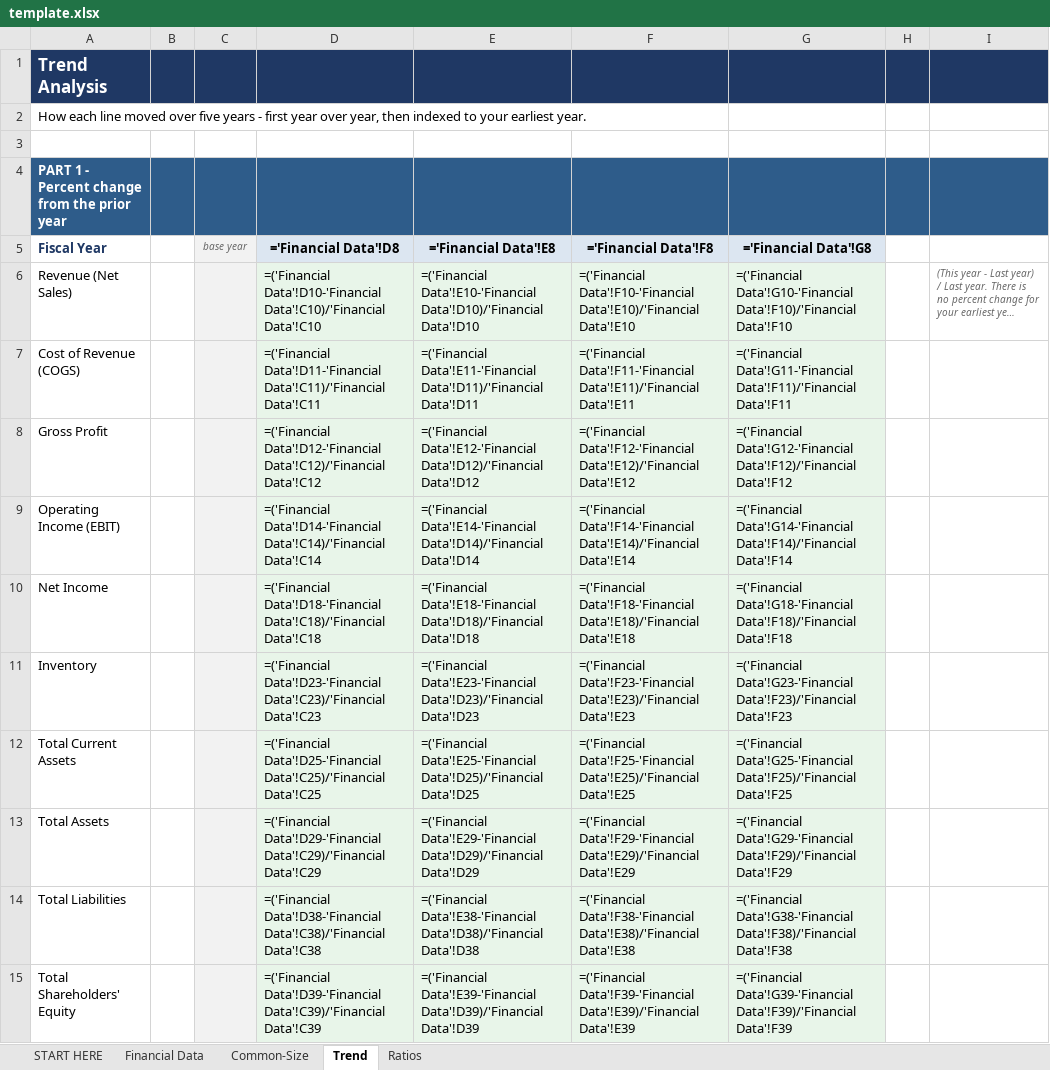
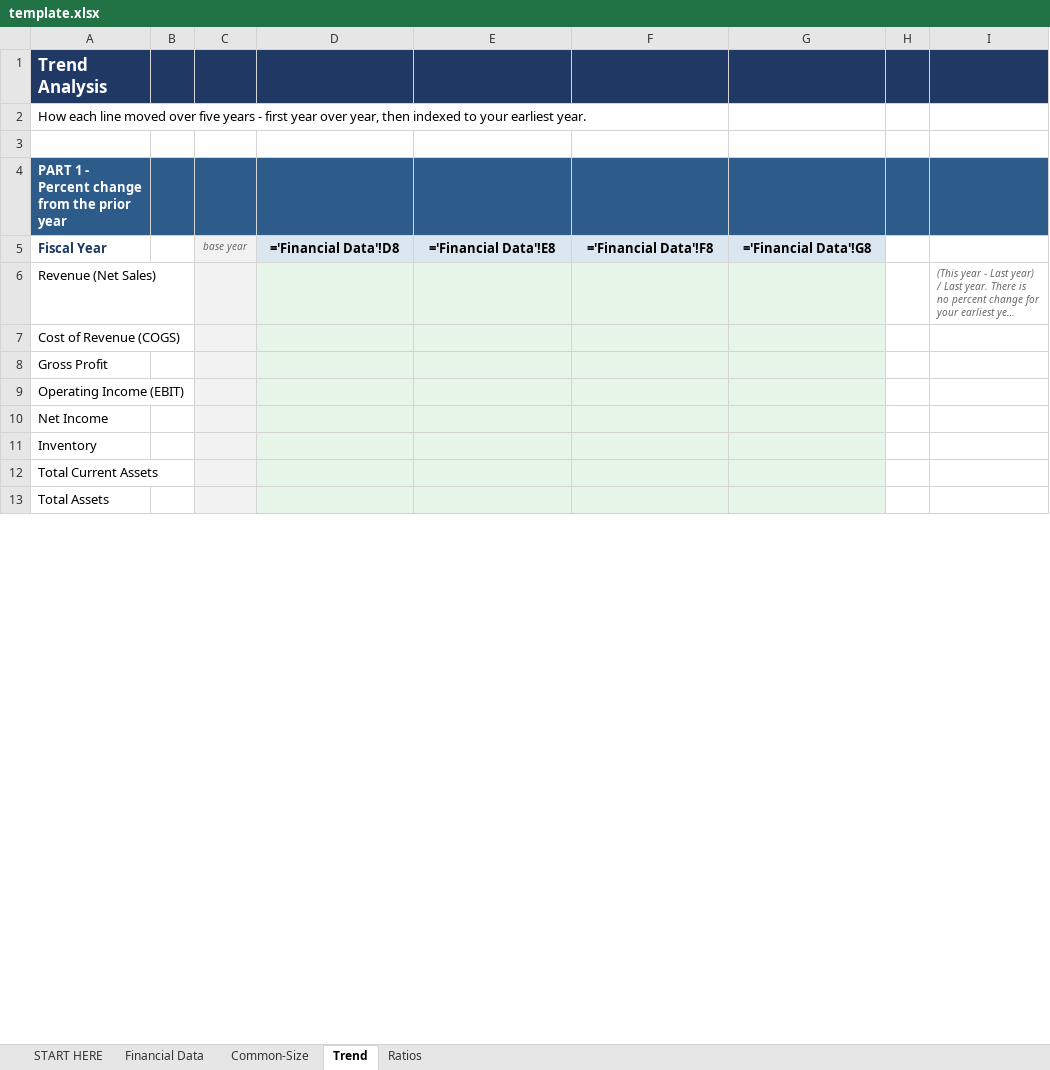
Before and after one commit to fin3750-cell/edgar-query, an Excel workbook: data/template.xlsx, sheet Trend, drawn as a sheet; only a part is shown; long unchanged cells end in …; values as stored, in another font and other column widths than the file's, no borders; formulas without a stored value are shown as written; removed rows and columns are numbered as before the commit, all else as after; the diff covers the shown part only; the diff names each change by its address in the sheet, - before the commit and + after, or states it on an @@ line.

```diff
--- a/data/template.xlsx (sheet Trend)
+++ b/data/template.xlsx (sheet Trend)
-D6: =('Financial Data'!D10-'Financial Data'!C10)/'Financial Data'!C10
+D6: (empty)
-E6: =('Financial Data'!E10-'Financial Data'!D10)/'Financial Data'!D10
+E6: (empty)
-F6: =('Financial Data'!F10-'Financial Data'!E10)/'Financial Data'!E10
+F6: (empty)
-G6: =('Financial Data'!G10-'Financial Data'!F10)/'Financial Data'!F10
+G6: (empty)
-row 7: Cost of Revenue (COGS) |  |  | =('Financial Data'!D11-'Financial Data'!C11)/'Financial Data'!C11 | =('Financial Data'!E11-'Financial Data'!D11)/'Financial Data'!D11 | =('Financial Data'!F11-'Financial Data'!E11)/'Financial Data'!E11 | =('Financial Data'!G11-'Financial Data'!F11)/'Financial Data'!F11
-row 8: Gross Profit |  |  | =('Financial Data'!D12-'Financial Data'!C12)/'Financial Data'!C12 | =('Financial Data'!E12-'Financial Data'!D12)/'Financial Data'!D12 | =('Financial Data'!F12-'Financial Data'!E12)/'Financial Data'!E12 | =('Financial Data'!G12-'Financial Data'!F12)/'Financial Data'!F12
-row 9: Operating Income (EBIT) |  |  | =('Financial Data'!D14-'Financial Data'!C14)/'Financial Data'!C14 | =('Financial Data'!E14-'Financial Data'!D14)/'Financial Data'!D14 | =('Financial Data'!F14-'Financial Data'!E14)/'Financial Data'!E14 | =('Financial Data'!G14-'Financial Data'!F14)/'Financial Data'!F14
-row 10: Net Income |  |  | =('Financial Data'!D18-'Financial Data'!C18)/'Financial Data'!C18 | =('Financial Data'!E18-'Financial Data'!D18)/'Financial Data'!D18 | =('Financial Data'!F18-'Financial Data'!E18)/'Financial Data'!E18 | =('Financial Data'!G18-'Financial Data'!F18)/'Financial Data'!F18
-row 11: Inventory |  |  | =('Financial Data'!D23-'Financial Data'!C23)/'Financial Data'!C23 | =('Financial Data'!E23-'Financial Data'!D23)/'Financial Data'!D23 | =('Financial Data'!F23-'Financial Data'!E23)/'Financial Data'!E23 | =('Financial Data'!G23-'Financial Data'!F23)/'Financial Data'!F23
-row 12: Total Current Assets |  |  | =('Financial Data'!D25-'Financial Data'!C25)/'Financial Data'!C25 | =('Financial Data'!E25-'Financial Data'!D25)/'Financial Data'!D25 | =('Financial Data'!F25-'Financial Data'!E25)/'Financial Data'!E25 | =('Financial Data'!G25-'Financial Data'!F25)/'Financial Data'!F25
-row 13: Total Assets |  |  | =('Financial Data'!D29-'Financial Data'!C29)/'Financial Data'!C29 | =('Financial Data'!E29-'Financial Data'!D29)/'Financial Data'!D29 | =('Financial Data'!F29-'Financial Data'!E29)/'Financial Data'!E29 | =('Financial Data'!G29-'Financial Data'!F29)/'Financial Data'!F29
-row 14: Total Liabilities |  |  | =('Financial Data'!D38-'Financial Data'!C38)/'Financial Data'!C38 | =('Financial Data'!E38-'Financial Data'!D38)/'Financial Data'!D38 | =('Financial Data'!F38-'Financial Data'!E38)/'Financial Data'!E38 | =('Financial Data'!G38-'Financial Data'!F38)/'Financial Data'!F38
-row 15: Total Shareholders' Equity |  |  | =('Financial Data'!D39-'Financial Data'!C39)/'Financial Data'!C39 | =('Financial Data'!E39-'Financial Data'!D39)/'Financial Data'!D39 | =('Financial Data'!F39-'Financial Data'!E39)/'Financial Data'!E39 | =('Financial Data'!G39-'Financial Data'!F39)/'Financial Data'!F39
+row 7: Cost of Revenue (COGS)
+row 8: Gross Profit
+row 9: Operating Income (EBIT)
+row 10: Net Income
+row 11: Inventory
+row 12: Total Current Assets
+row 13: Total Assets
```
Also changed, not shown: 12 added rows and 10 removed rows elsewhere in this sheet, sheet Ratios, sheet Common-Size, sheet START HERE, 6 other files.
